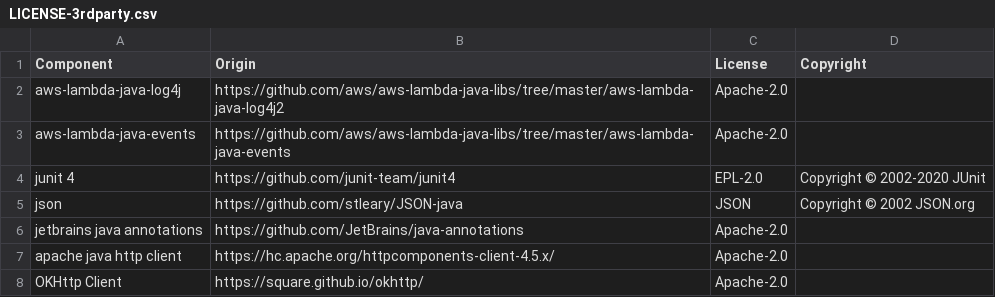
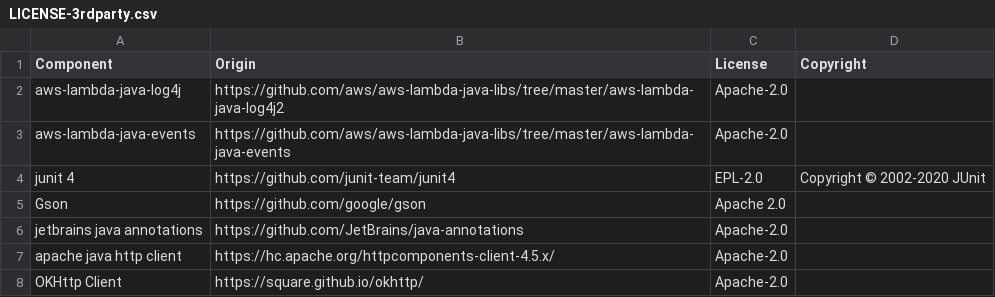
Before and after one commit to DataDog/datadog-lambda-java, a CSV file: LICENSE-3rdparty.csv, drawn as a sheet; removed rows and columns are numbered as before the commit, all else as after; the diff names each change by its address in the sheet, - before the commit and + after, or states it on an @@ line.

Commit message:
Remove org.json import, update license csv

```diff
--- a/LICENSE-3rdparty.csv
+++ b/LICENSE-3rdparty.csv
-row 5: json | https://github.com/stleary/JSON-java | JSON | Copyright © 2002 JSON.org
+row 5: Gson | https://github.com/google/gson | Apache 2.0
```
Also changed, not shown: 1 other file.
